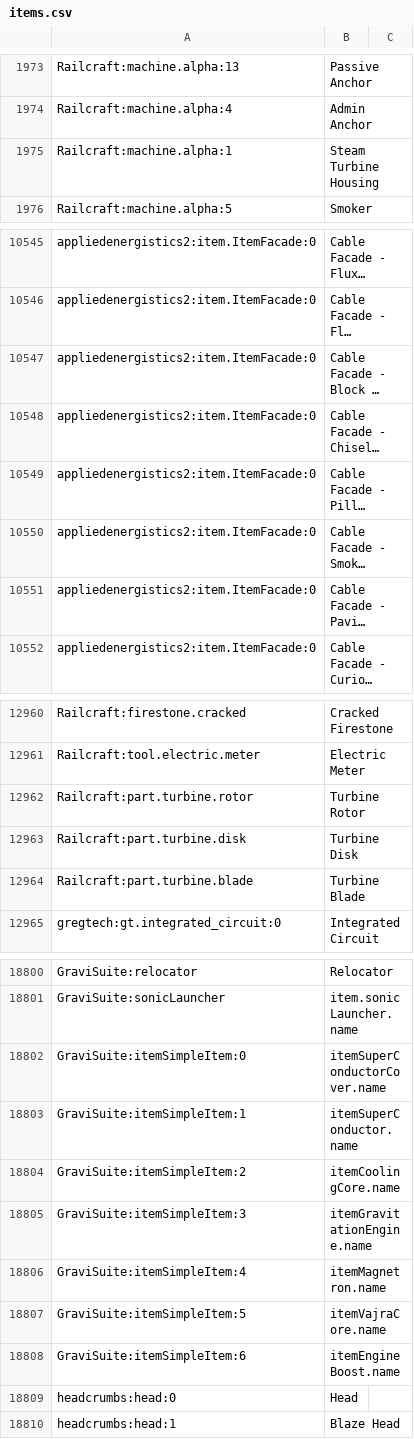
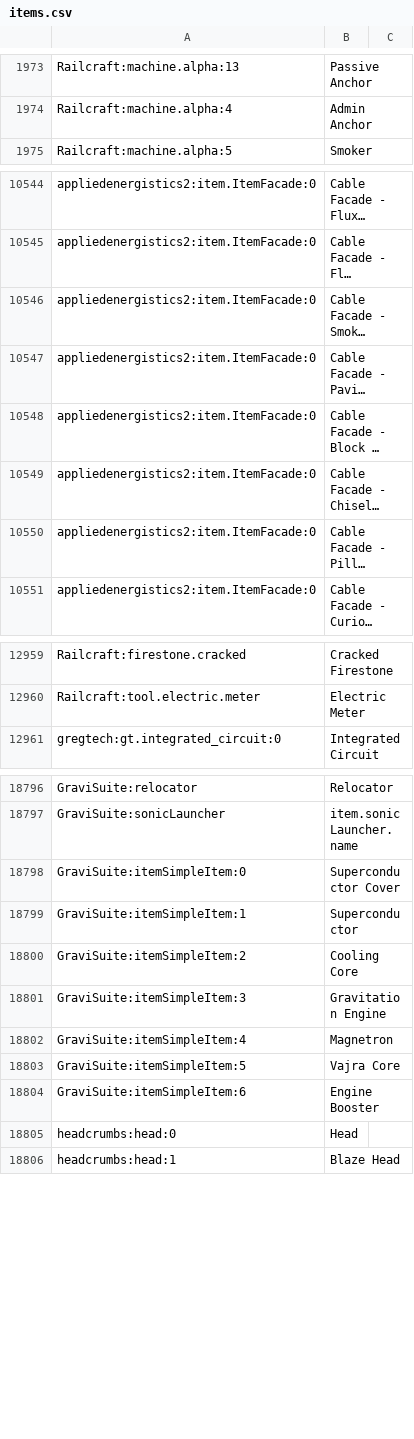
Before and after one commit to JasonMcRay/InfiTech-1.7, a CSV file: config/AppliedEnergistics2/recipes/items.csv, drawn as a sheet; only a part is shown, gaps mark what is left out; long unchanged cells end in …; removed rows and columns are numbered as before the commit, all else as after; the diff covers the shown part only; the diff names each change by its address in the sheet, - before the commit and + after, or states it on an @@ line.

```diff
--- a/config/AppliedEnergistics2/recipes/items.csv
+++ b/config/AppliedEnergistics2/recipes/items.csv
-row 1975: Railcraft:machine.alpha:1 | Steam Turbine Housing
@@ row 10550 moved to row 10546: appliedenergistics2:item.ItemFacade:0 @@
@@ row 10551 moved to row 10547: appliedenergistics2:item.ItemFacade:0 @@
-row 12962: Railcraft:part.turbine.rotor | Turbine Rotor
-row 12963: Railcraft:part.turbine.disk | Turbine Disk
-row 12964: Railcraft:part.turbine.blade | Turbine Blade
-B18798: itemSuperConductorCover.name
+B18798: Superconductor Cover
-B18799: itemSuperConductor.name
+B18799: Superconductor
-B18800: itemCoolingCore.name
+B18800: Cooling Core
-B18801: itemGravitationEngine.name
+B18801: Gravitation Engine
-B18802: itemMagnetron.name
+B18802: Magnetron
-B18803: itemVajraCore.name
+B18803: Vajra Core
-B18804: itemEngineBoost.name
+B18804: Engine Booster
```
Also changed, not shown: 25 moved rows and 1 edited cell elsewhere in this file, 1 other file.
